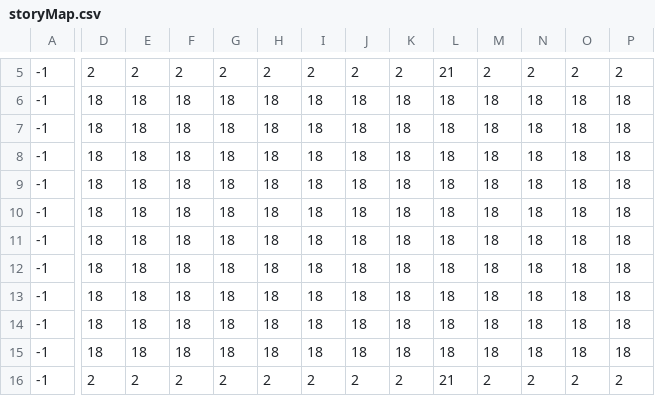
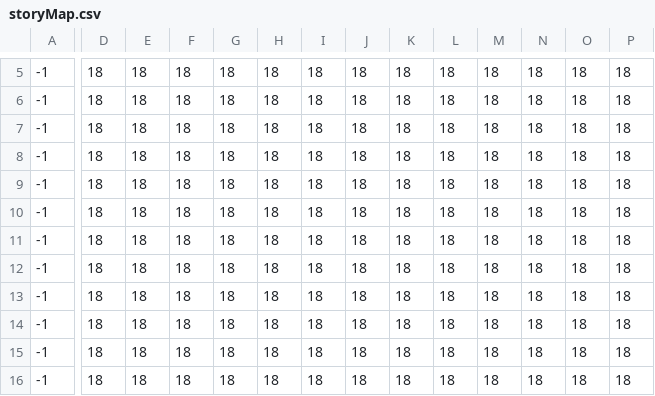
Before and after one commit to jakelong95/Daybreak, a CSV file: maps/storyMap.csv, drawn as a sheet; only a part is shown, gaps mark what is left out; the diff covers the shown part only; the diff names each change by its address in the sheet, - before the commit and + after, or states it on an @@ line.

```diff
--- a/maps/storyMap.csv
+++ b/maps/storyMap.csv
-D5: 2
+D5: 18
-E5: 2
+E5: 18
-F5: 2
+F5: 18
-G5: 2
+G5: 18
-H5: 2
+H5: 18
-I5: 2
+I5: 18
-J5: 2
+J5: 18
-K5: 2
+K5: 18
-L5: 21
+L5: 18
-M5: 2
+M5: 18
-N5: 2
+N5: 18
-O5: 2
+O5: 18
-P5: 2
+P5: 18
-D16: 2
+D16: 18
-E16: 2
+E16: 18
-F16: 2
+F16: 18
-G16: 2
+G16: 18
-H16: 2
+H16: 18
-I16: 2
+I16: 18
-J16: 2
+J16: 18
-K16: 2
+K16: 18
-L16: 21
+L16: 18
-M16: 2
+M16: 18
-N16: 2
+N16: 18
-O16: 2
+O16: 18
-P16: 2
+P16: 18
```
Also changed, not shown: 78 edited cells elsewhere in this file.
